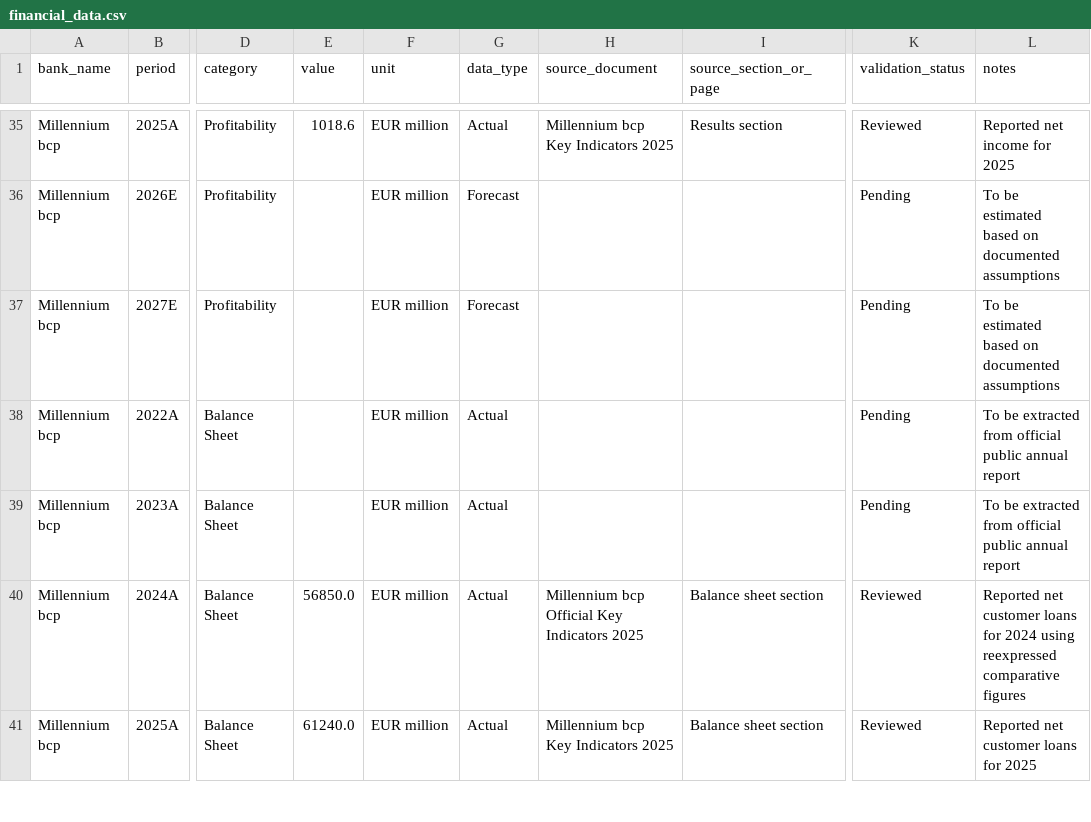
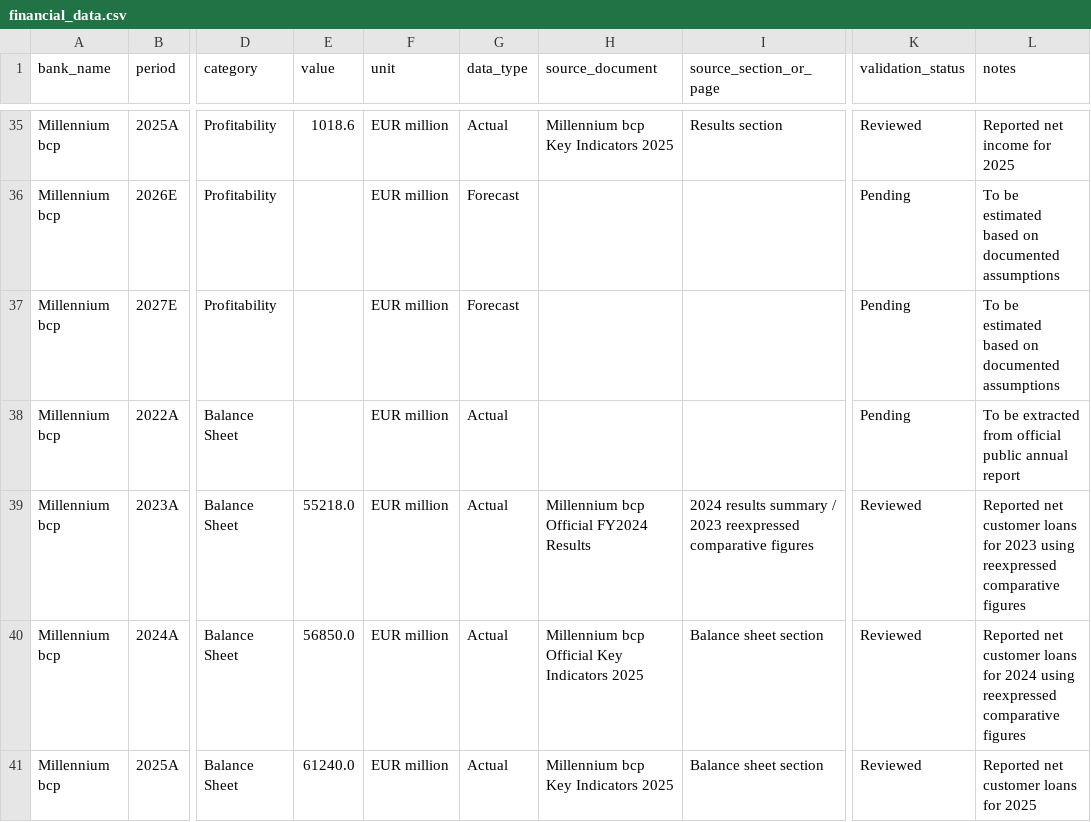
Before and after one commit to ricardoserodio/financial-modeling-case-study-bcp, a CSV file: data/financial_data.csv, drawn as a sheet; only a part is shown, gaps mark what is left out; the diff covers the shown part only; the diff names each change by its address in the sheet, - before the commit and + after, or states it on an @@ line.

Commit message:
Add 2023A official financial data

```diff
--- a/data/financial_data.csv
+++ b/data/financial_data.csv
-E39 (value): (empty)
+E39 (value): 55218.0
-H39 (source_document): (empty)
+H39 (source_document): Millennium bcp Official FY2024 Results
-I39 (source_section_or_page): (empty)
+I39 (source_section_or_page): 2024 results summary / 2023 reexpressed comparative figures
-K39 (validation_status): Pending
+K39 (validation_status): Reviewed
-L39 (notes): To be extracted from official public annual report
+L39 (notes): Reported net customer loans for 2023 using reexpressed comparative figures
```
Also changed, not shown: 40 edited cells elsewhere in this file.
